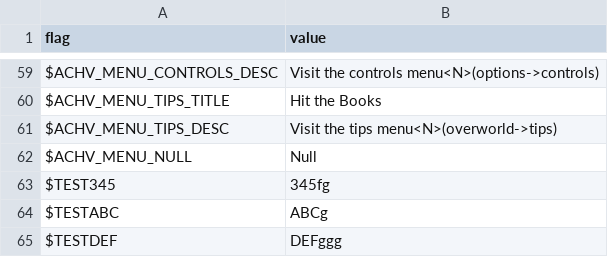
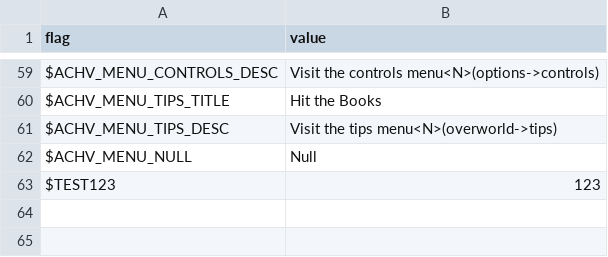
Before and after one commit to larsiusprime/defendersquest-loc, a TSV file: dq1_dx/en-US/achievements.tsv, drawn as a sheet; only a part is shown, gaps mark what is left out.

Commit message:
Update achievements.tsv

```diff
--- a/dq1_dx/en-US/achievements.tsv
+++ b/dq1_dx/en-US/achievements.tsv
@@ -62,4 +62,2 @@ $ACHV_MENU_TIPS_DESC	Visit the tips menu<N>(overworld->tips)
 $ACHV_MENU_NULL	Null
-$TEST345	345fg
-$TESTABC	ABCg
-$TESTDEF	DEFggg
+$TEST123	123
```
